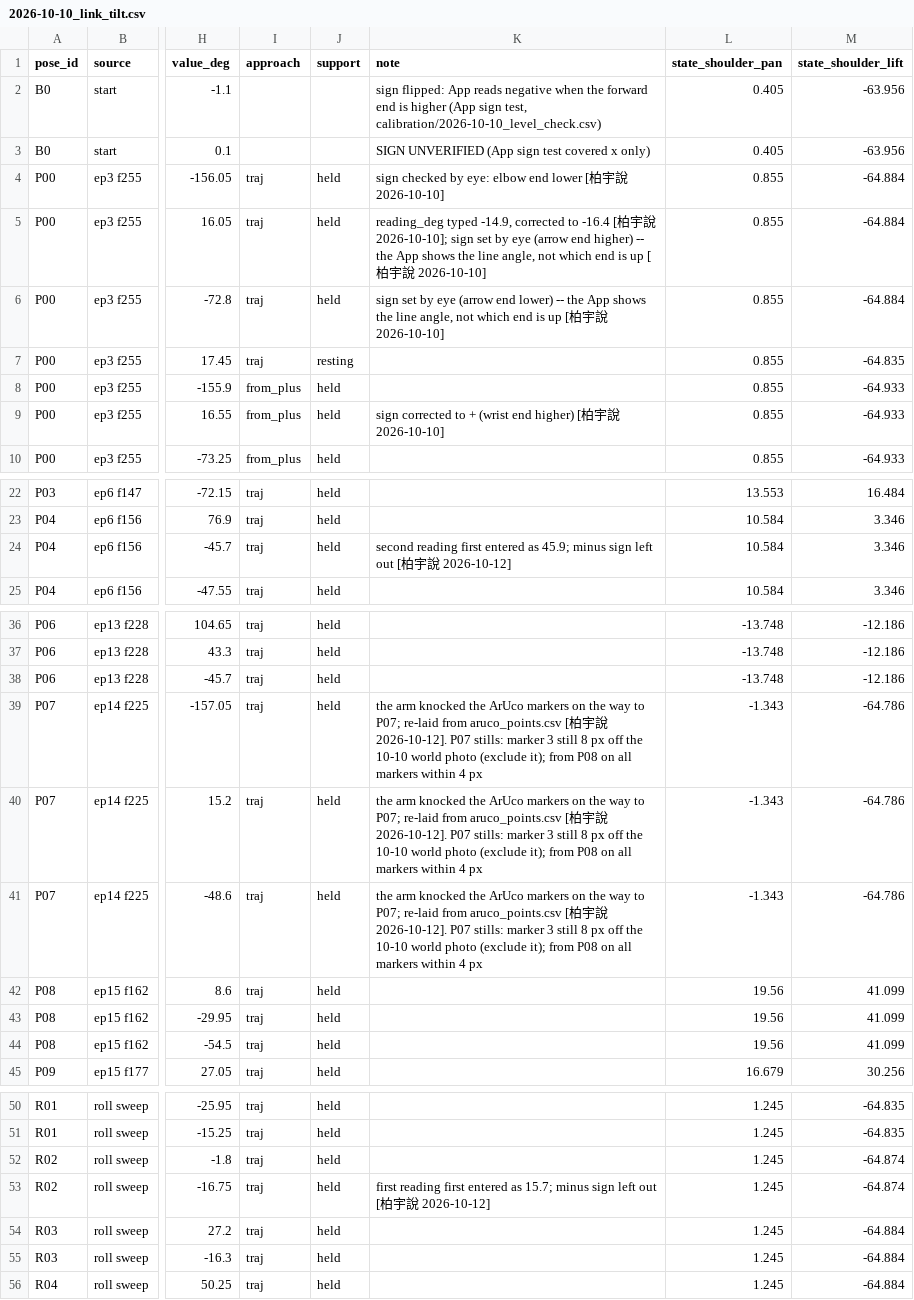
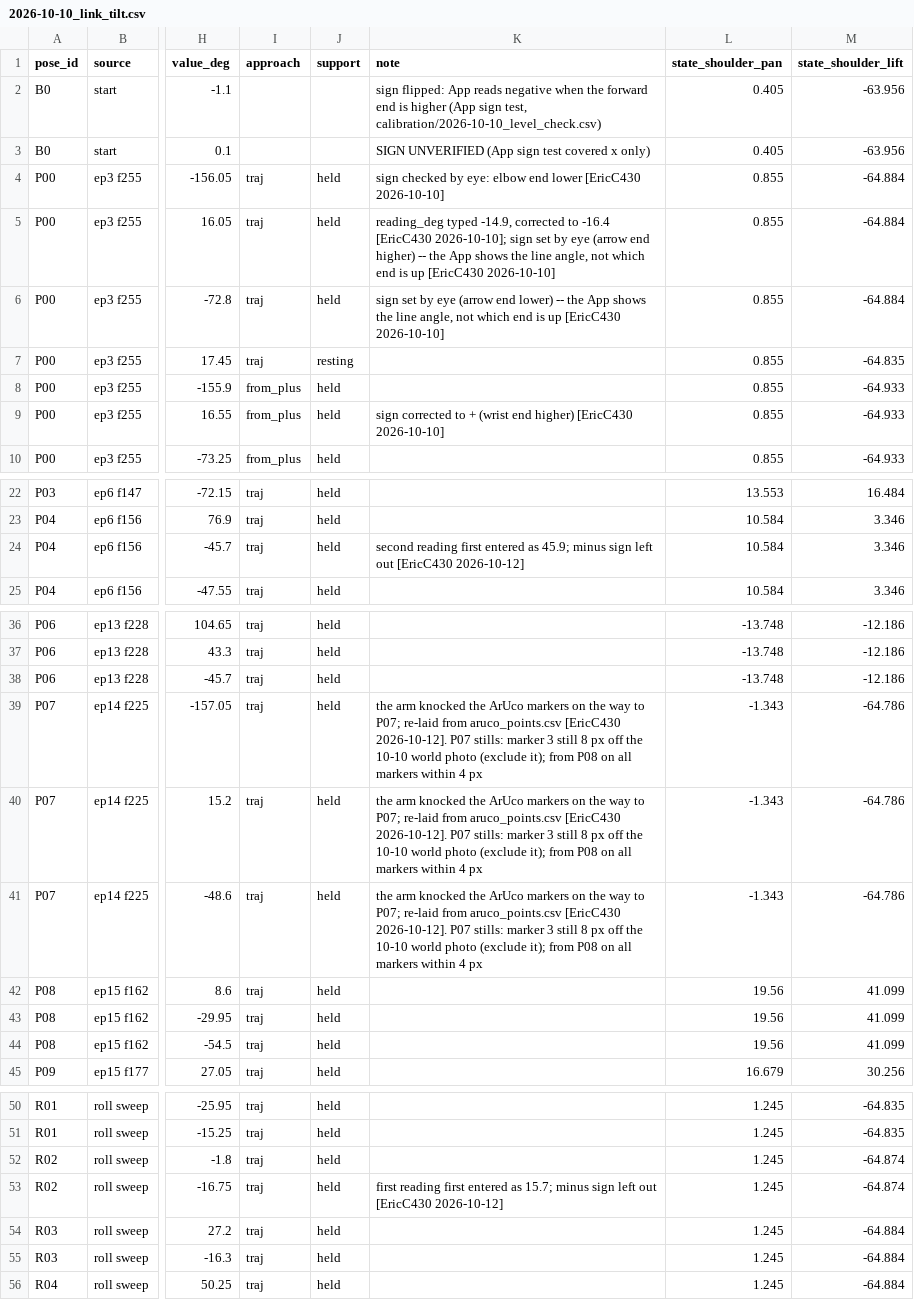
Before and after one commit to EricC430/teleoperation_pick_place, a CSV file: calibration/2026-10-10_link_tilt.csv, drawn as a sheet; only a part is shown, gaps mark what is left out; the diff names each change by its address in the sheet, - before the commit and + after, or states it on an @@ line.

```diff
--- a/calibration/2026-10-10_link_tilt.csv
+++ b/calibration/2026-10-10_link_tilt.csv
-K4 (note): …end lower [柏宇說 2026-10-10]
+K4 (note): …end lower [EricC430 2026-10-10]
-K5 (note): …to -16.4 [柏宇說 2026-10-10]; sign set by eye (arrow end higher) -- the App shows the line angle, not which end is up [柏宇說 2026-10-10]
+K5 (note): …to -16.4 [EricC430 2026-10-10]; sign set by eye (arrow end higher) -- the App shows the line angle, not which end is up [EricC430 2026-10-10]
-K6 (note): …is up [柏宇說 2026-10-10]
+K6 (note): …is up [EricC430 2026-10-10]
-K9 (note): …end higher) [柏宇說 2026-10-10]
+K9 (note): …end higher) [EricC430 2026-10-10]
-K24 (note): …left out [柏宇說 2026-10-12]
+K24 (note): …left out [EricC430 2026-10-12]
-K39:K41 (note): …from aruco_points.csv [柏宇說 2026-10-12]. P07…
+K39:K41 (note): …from aruco_points.csv [EricC430 2026-10-12]. P07…
-K53 (note): …left out [柏宇說 2026-10-12]
+K53 (note): …left out [EricC430 2026-10-12]
```
Also changed, not shown: calibration/2026-10-10_level_check.csv, calibration/2026-10-12_pan_circle.csv, 5 other files.
